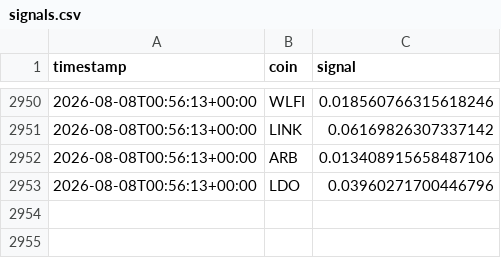
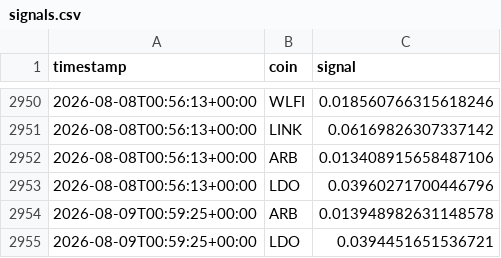
Before and after one commit to nsheng1568/funding-dispersion-trade, a CSV file: data/history/signals.csv, drawn as a sheet; only a part is shown, gaps mark what is left out; the diff names each change by its address in the sheet, - before the commit and + after, or states it on an @@ line.

```diff
--- a/data/history/signals.csv
+++ b/data/history/signals.csv
+row 2954: 2026-08-09T00:59:25+00:00 | ARB | 0.013948982631148578
+row 2955: 2026-08-09T00:59:25+00:00 | LDO | 0.0394451651536721
```
Also changed, not shown: data/history/equity.csv, data/history/positions.csv, 1 other file.
